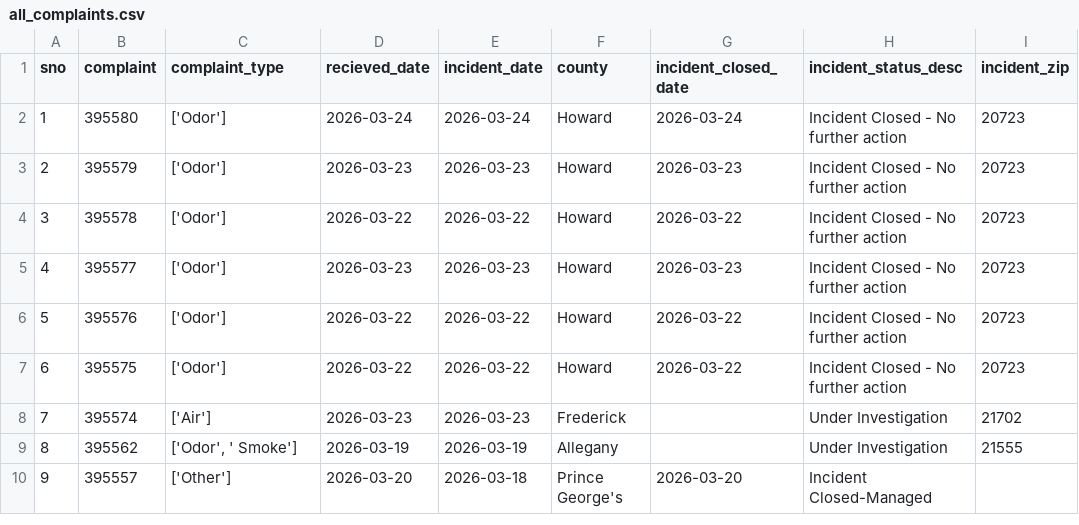
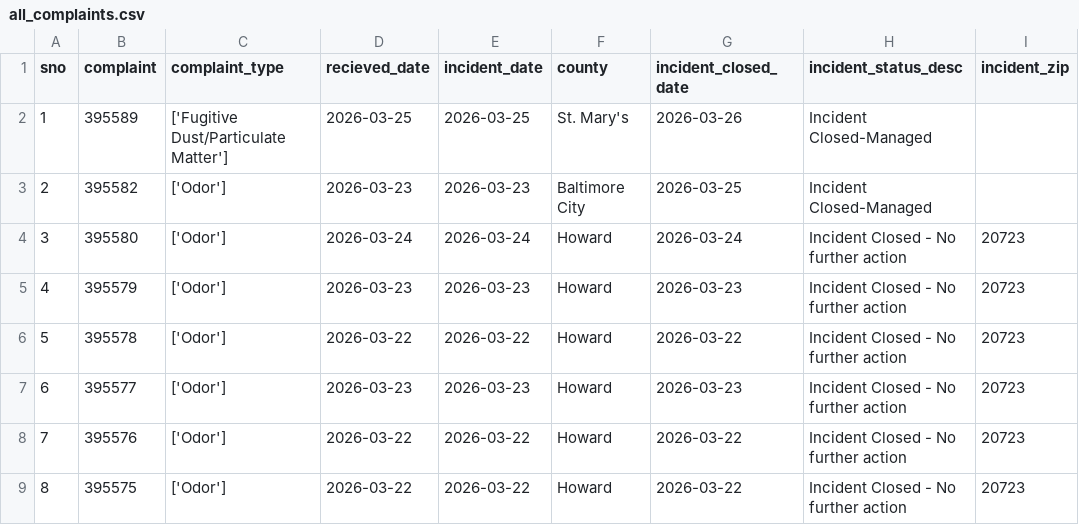
Before and after one commit to johnfcampbell/nicar24pipeline, a CSV file: exported_data/all_complaints.csv, drawn as a sheet; only a part is shown; the shorter side is filled out with more unchanged rows; addresses are those after the commit; the diff names each change by its address in the sheet, - before the commit and + after, or states it on an @@ line.

```diff
--- a/exported_data/all_complaints.csv
+++ b/exported_data/all_complaints.csv
+row 2: 1 | 395589 | ['Fugitive Dust/Particulate Matter'] | 2026-03-25 | 2026-03-25 | St. Mary's | 2026-03-26 | Incident Closed-Managed
+row 3: 2 | 395582 | ['Odor'] | 2026-03-23 | 2026-03-23 | Baltimore City | 2026-03-25 | Incident Closed-Managed
@@ column A (sno) renumbered from row 4 down @@
```
Also changed, not shown: exported_data/complaint_type_frequency.csv, exported_data/invalid_counties.csv.
